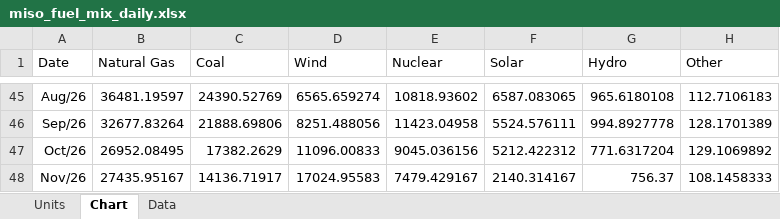
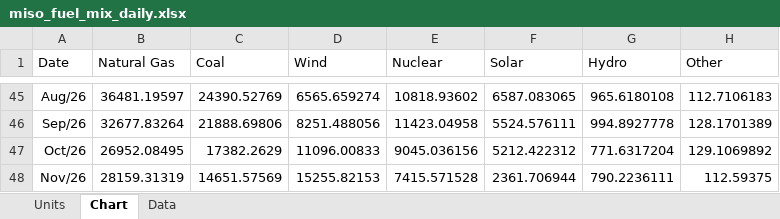
Before and after one commit to thomasdalton9/Energy-public, an Excel workbook: output/Data and Chart Outputs/miso_fuel_mix_daily.xlsx, sheet Chart, drawn as a sheet; only a part is shown, gaps mark what is left out; values as stored, in another font and other column widths than the file's, no borders; charts and pictures not drawn; the diff names each change by its address in the sheet, - before the commit and + after, or states it on an @@ line.

```diff
--- a/output/Data and Chart Outputs/miso_fuel_mix_daily.xlsx (sheet Chart)
+++ b/output/Data and Chart Outputs/miso_fuel_mix_daily.xlsx (sheet Chart)
-B48 (Natural Gas): 27435.95167
+B48 (Natural Gas): 28159.31319
-C48 (Coal): 14136.71917
+C48 (Coal): 14651.57569
-D48 (Wind): 17024.95583
+D48 (Wind): 15255.82153
-E48 (Nuclear): 7479.429167
+E48 (Nuclear): 7415.571528
-F48 (Solar): 2140.314167
+F48 (Solar): 2361.706944
-G48 (Hydro): 756.37
+G48 (Hydro): 790.2236111
-H48 (Other): 108.1458333
+H48 (Other): 112.59375
```
Also changed, not shown: sheet Data.
